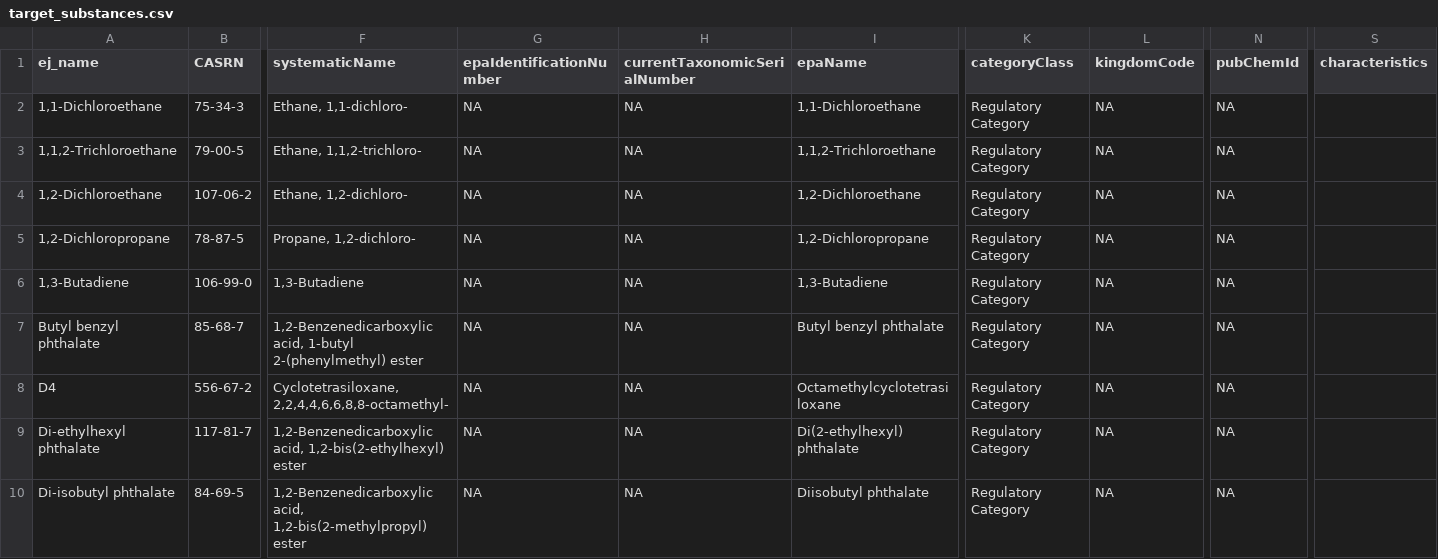
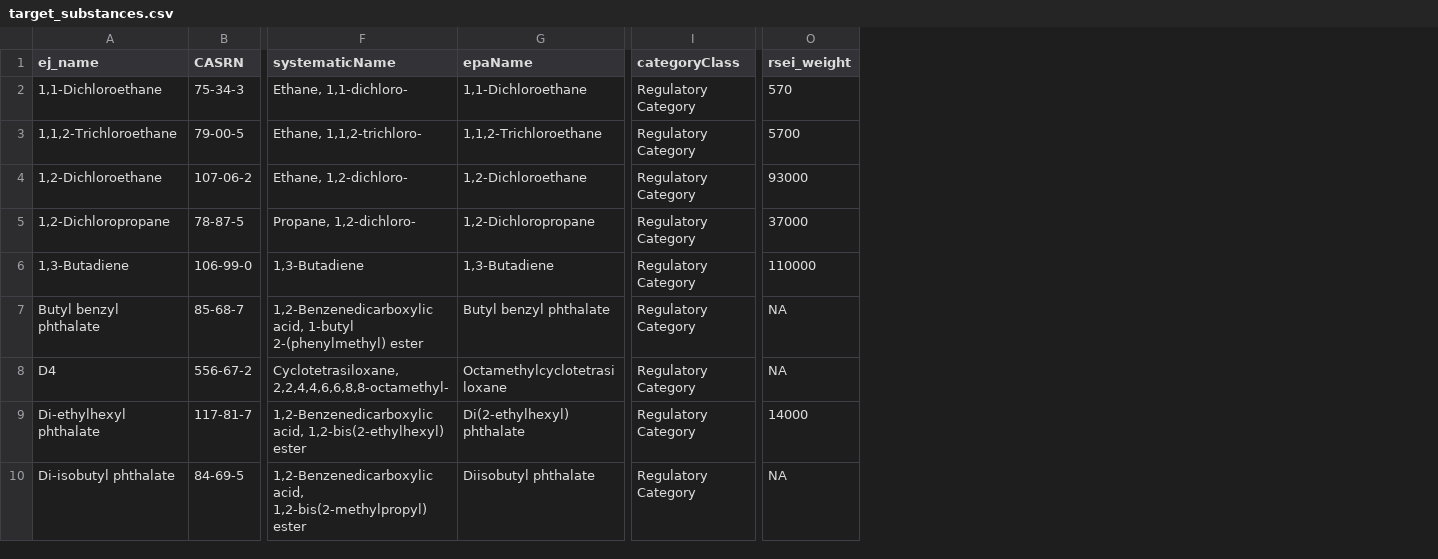
Before and after one commit to vlahm/chem_risk_eval, a CSV file: data/general/target_substances.csv, drawn as a sheet; only a part is shown, gaps mark what is left out; removed rows and columns are numbered as before the commit, all else as after; the diff names each change by its address in the sheet, - before the commit and + after, or states it on an @@ line.

```diff
--- a/data/general/target_substances.csv
+++ b/data/general/target_substances.csv
-column G (epaIdentificationNumber), rows 2-10: all NA
-column H (currentTaxonomicSerialNumber), rows 2-10: all NA
-column L (kingdomCode), rows 2-10: all NA
-column N (pubChemId), rows 2-10: all NA
-column S (characteristics), empty
+column O (rsei_weight), rows 2-10: 570 | 5700 | 93000 | 37000 | 110000 | NA | NA | 14000 | NA
```
Also changed, not shown: 8 other files.
